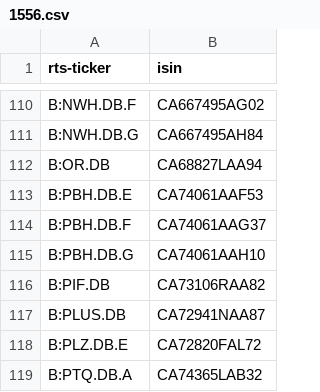
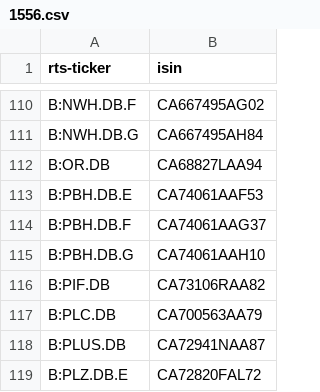
Before and after one commit to tradingview-dev/idc-expchains, a CSV file: isin/1556.csv, drawn as a sheet; only a part is shown, gaps mark what is left out; the shorter side is filled out with more unchanged rows; the diff names each change by its address in the sheet, - before the commit and + after, or states it on an @@ line.

```diff
--- a/isin/1556.csv
+++ b/isin/1556.csv
+row 117: B:PLC.DB | CA700563AA79
```
Also changed, not shown: isin/729.csv, isin/964.csv, 5 other files.
